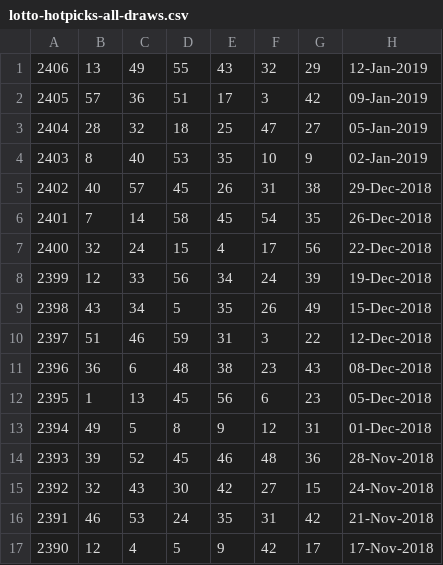
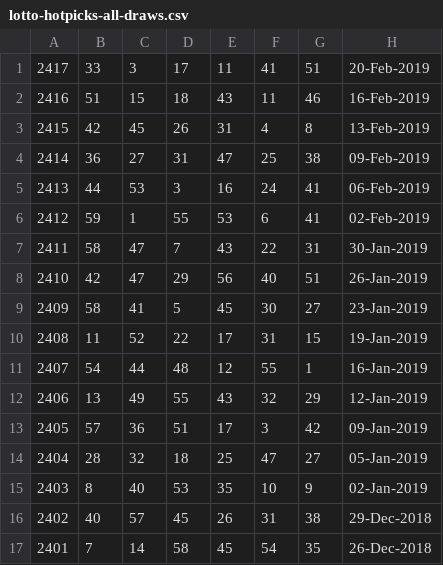
Before and after one commit to pastorcmentarny/DomJavaKB, a CSV file: data/lotto/lotto-hotpicks-all-draws.csv, drawn as a sheet; only a part is shown; the shorter side is filled out with more unchanged rows.

Commit message:
update result for hotpics for euro and lotto

```diff
--- a/data/lotto/lotto-hotpicks-all-draws.csv
+++ b/data/lotto/lotto-hotpicks-all-draws.csv
@@ -1 +1,12 @@
+2417,33,3 ,17,11,41,51,20-Feb-2019
+2416,51,15,18,43,11,46,16-Feb-2019
+2415,42,45,26,31,4 ,8 ,13-Feb-2019
+2414,36,27,31,47,25,38,09-Feb-2019
+2413,44,53,3 ,16,24,41,06-Feb-2019
+2412,59,1 ,55,53,6 ,41,02-Feb-2019
+2411,58,47,7 ,43,22,31,30-Jan-2019
+2410,42,47,29,56,40,51,26-Jan-2019
+2409,58,41,5 ,45,30,27,23-Jan-2019
+2408,11,52,22,17,31,15,19-Jan-2019
+2407,54,44,48,12,55,1 ,16-Jan-2019
 2406,13,49,55,43,32,29,12-Jan-2019
```
Also changed, not shown: data/lotto/euro-hotpicks-all-draws.csv.
